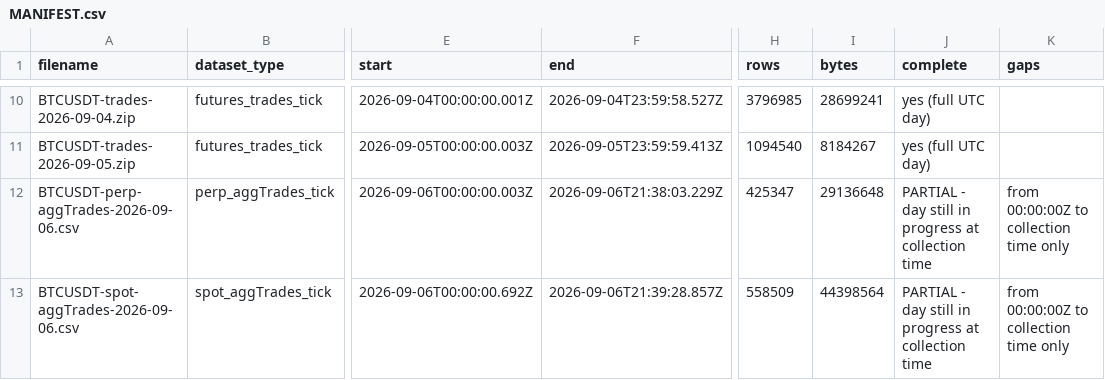
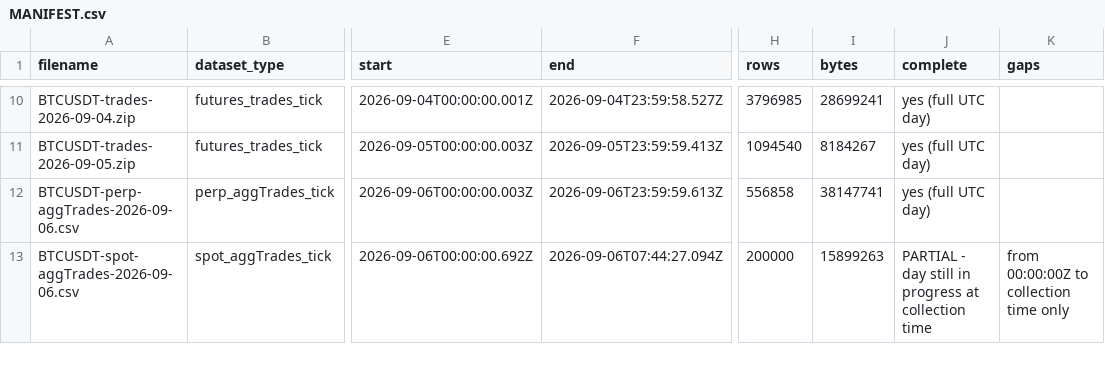
Before and after one commit to Ajay-goraniya/Django-final-project, a CSV file: week_data/MANIFEST.csv, drawn as a sheet; only a part is shown, gaps mark what is left out; the diff covers the shown part only; the diff names each change by its address in the sheet, - before the commit and + after, or states it on an @@ line.

```diff
--- a/week_data/MANIFEST.csv
+++ b/week_data/MANIFEST.csv
-F12 (end): 2026-09-06T21:38:03.229Z
+F12 (end): 2026-09-06T23:59:59.613Z
-H12 (rows): 425347
+H12 (rows): 556858
-I12 (bytes): 29136648
+I12 (bytes): 38147741
-J12 (complete): PARTIAL - day still in progress at collection time
+J12 (complete): yes (full UTC day)
-K12 (gaps): from 00:00:00Z to collection time only
+K12 (gaps): (empty)
-F13 (end): 2026-09-06T21:39:28.857Z
+F13 (end): 2026-09-06T07:44:27.094Z
-H13 (rows): 558509
+H13 (rows): 200000
-I13 (bytes): 44398564
+I13 (bytes): 15899263
```
Also changed, not shown: 15 edited cells elsewhere in this file, 1 other file.
